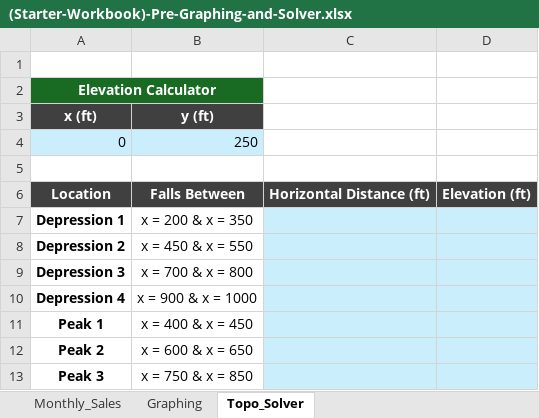
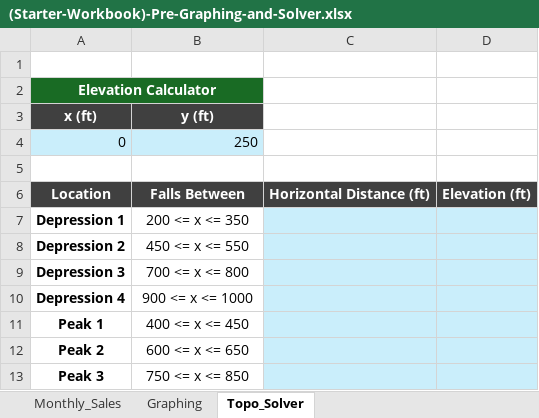
Before and after one commit to byu-cce270/content, an Excel workbook: docs/unit1/4_graphing_numsolver/(Starter-Workbook)-Pre-Graphing-and-Solver.xlsx, sheet Topo_Solver, drawn as a sheet; values as stored, in another font and other column widths than the file's, no borders; charts and pictures not drawn; the diff names each change by its address in the sheet, - before the commit and + after, or states it on an @@ line.

Commit message:
Revise Topic 4 graphing and Solver materials

```diff
--- a/docs/unit1/4_graphing_numsolver/(Starter-Workbook)-Pre-Graphing-and-Solver.xlsx (sheet Topo_Solver)
+++ b/docs/unit1/4_graphing_numsolver/(Starter-Workbook)-Pre-Graphing-and-Solver.xlsx (sheet Topo_Solver)
-B7 (y (ft)): x = 200 & x = 350
+B7 (y (ft)): 200 <= x <= 350
-B8 (y (ft)): x = 450 & x = 550
+B8 (y (ft)): 450 <= x <= 550
-B9 (y (ft)): x = 700 & x = 800
+B9 (y (ft)): 700 <= x <= 800
-B10 (y (ft)): x = 900 & x = 1000
+B10 (y (ft)): 900 <= x <= 1000
-B11 (y (ft)): x = 400 & x = 450
+B11 (y (ft)): 400 <= x <= 450
-B12 (y (ft)): x = 600 & x = 650
+B12 (y (ft)): 600 <= x <= 650
-B13 (y (ft)): x = 750 & x = 850
+B13 (y (ft)): 750 <= x <= 850
```
Also changed, not shown: charts or pictures, docs/unit1/4_graphing_numsolver/(Starter-Workbook)-Class-Graphing-and-Solver.xlsx, docs/unit1/4_graphing_numsolver/(Starter-Workbook)-HW-Graphing-and-Solver.xlsx, 5 other files.
